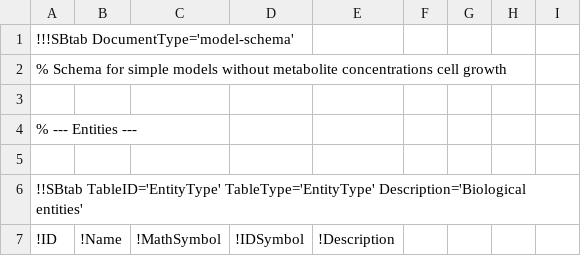
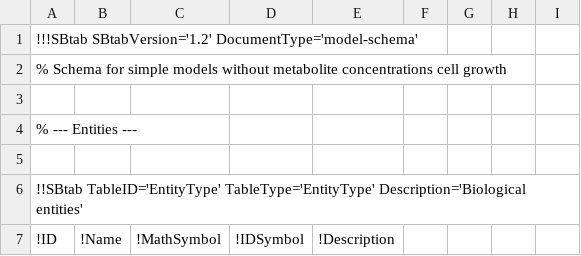
Before and after one commit to liebermeister/resource-balance-analysis, a TSV file: resources/rba-model-schema-files/metabolic_growth_state_model-schema.tsv, drawn as a sheet; only a part is shown.

```diff
--- a/resources/rba-model-schema-files/metabolic_growth_state_model-schema.tsv
+++ b/resources/rba-model-schema-files/metabolic_growth_state_model-schema.tsv
@@ -1,2 +1,2 @@
-!!!SBtab DocumentType='model-schema'								
+!!!SBtab SBtabVersion='1.2' DocumentType='model-schema'								
 % Schema for simple models without metabolite concentrations cell growth
```
Also changed, not shown: resources/rba-model-schema-files/metabolic_steady_state_model-schema.tsv, resources/rba-model-schema-files/rba_steady_growth_model-schema.tsv.
